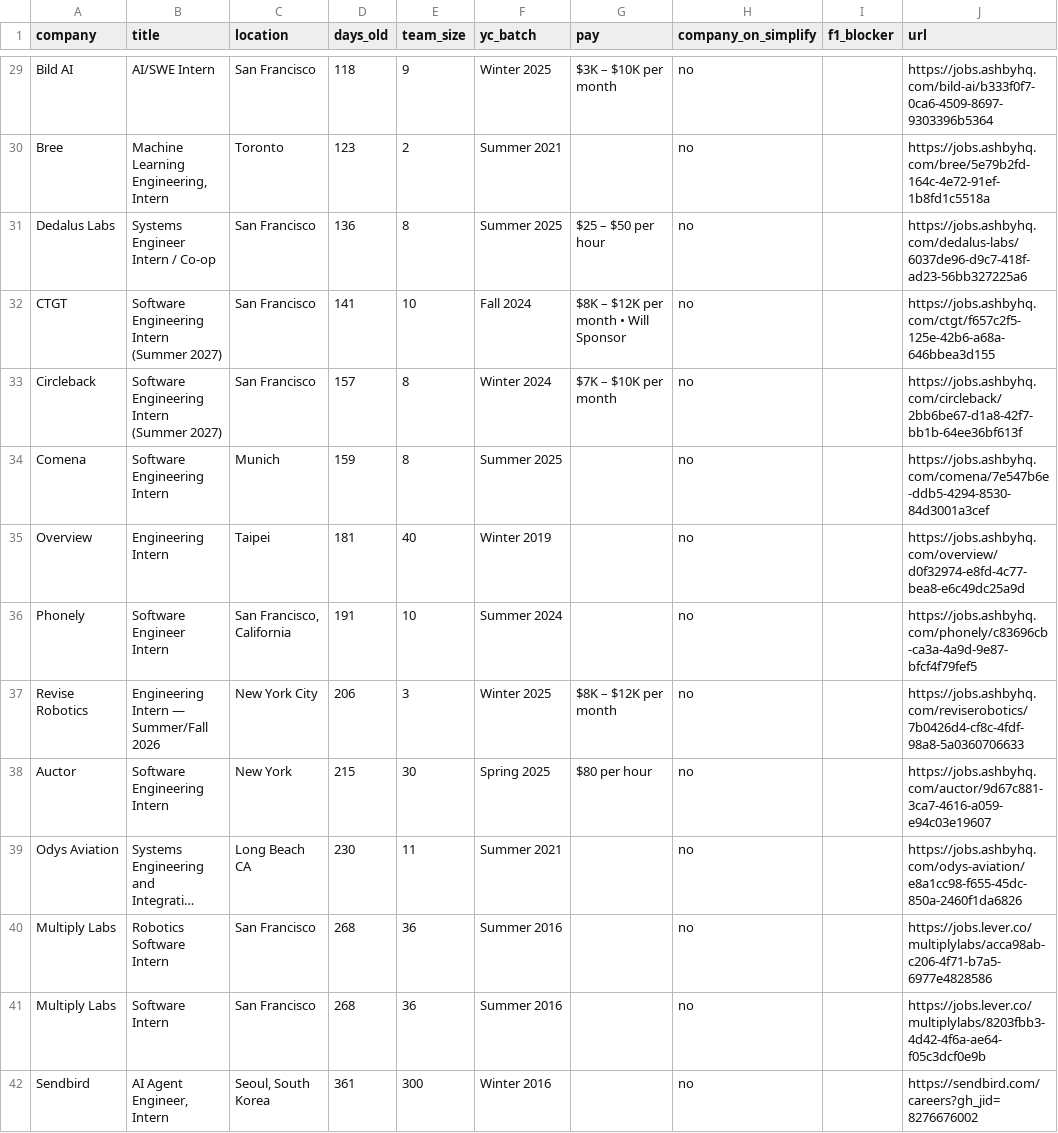
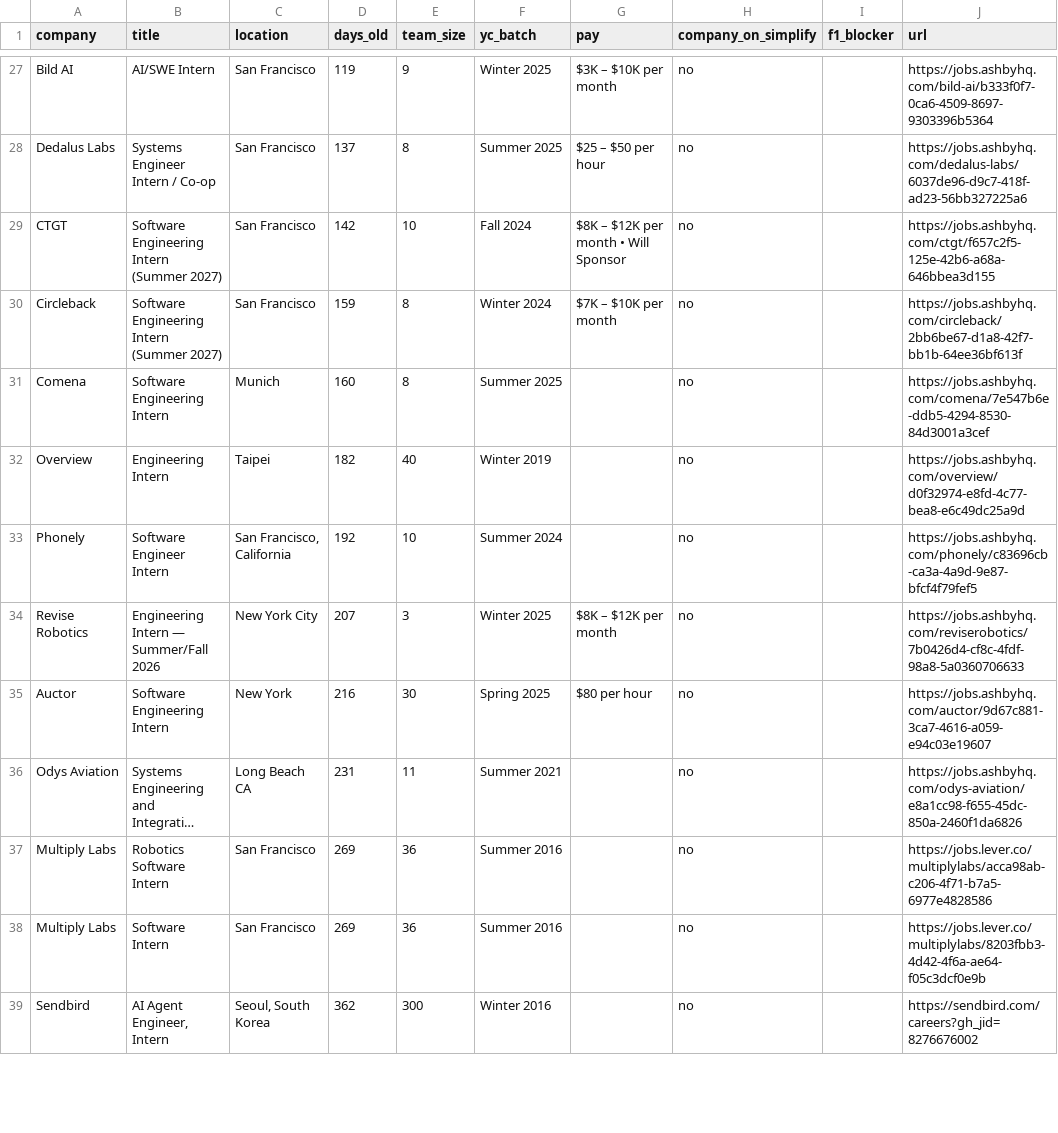
Before and after one commit to atharv109/internshippostingsummer2027, a CSV file: results.csv, drawn as a sheet; only a part is shown, gaps mark what is left out; long unchanged cells end in …; removed rows and columns are numbered as before the commit, all else as after; the diff covers the shown part only; the diff names each change by its address in the sheet, - before the commit and + after, or states it on an @@ line.

```diff
--- a/results.csv
+++ b/results.csv
-D27 (days_old): 118
+D27 (days_old): 119
-row 30: Bree | Machine Learning Engineering, Intern | Toronto | 123 | 2 | Summer 2021 |  | no |  | https://jobs.ashbyhq.com/bree/5e79b2fd-164c-4e72-91ef-1b8fd1c5518a
-D28 (days_old): 136
+D28 (days_old): 137
-D29 (days_old): 141
+D29 (days_old): 142
-D30 (days_old): 157
+D30 (days_old): 159
-D31 (days_old): 159
+D31 (days_old): 160
-D32 (days_old): 181
+D32 (days_old): 182
-D33 (days_old): 191
+D33 (days_old): 192
-D34 (days_old): 206
+D34 (days_old): 207
-D35 (days_old): 215
+D35 (days_old): 216
-D36 (days_old): 230
+D36 (days_old): 231
-D37:D38 (days_old): 268
+D37:D38 (days_old): 269
-D39 (days_old): 361
+D39 (days_old): 362
```
Also changed, not shown: 2 removed rows and 59 edited cells elsewhere in this file, 1 other file.
